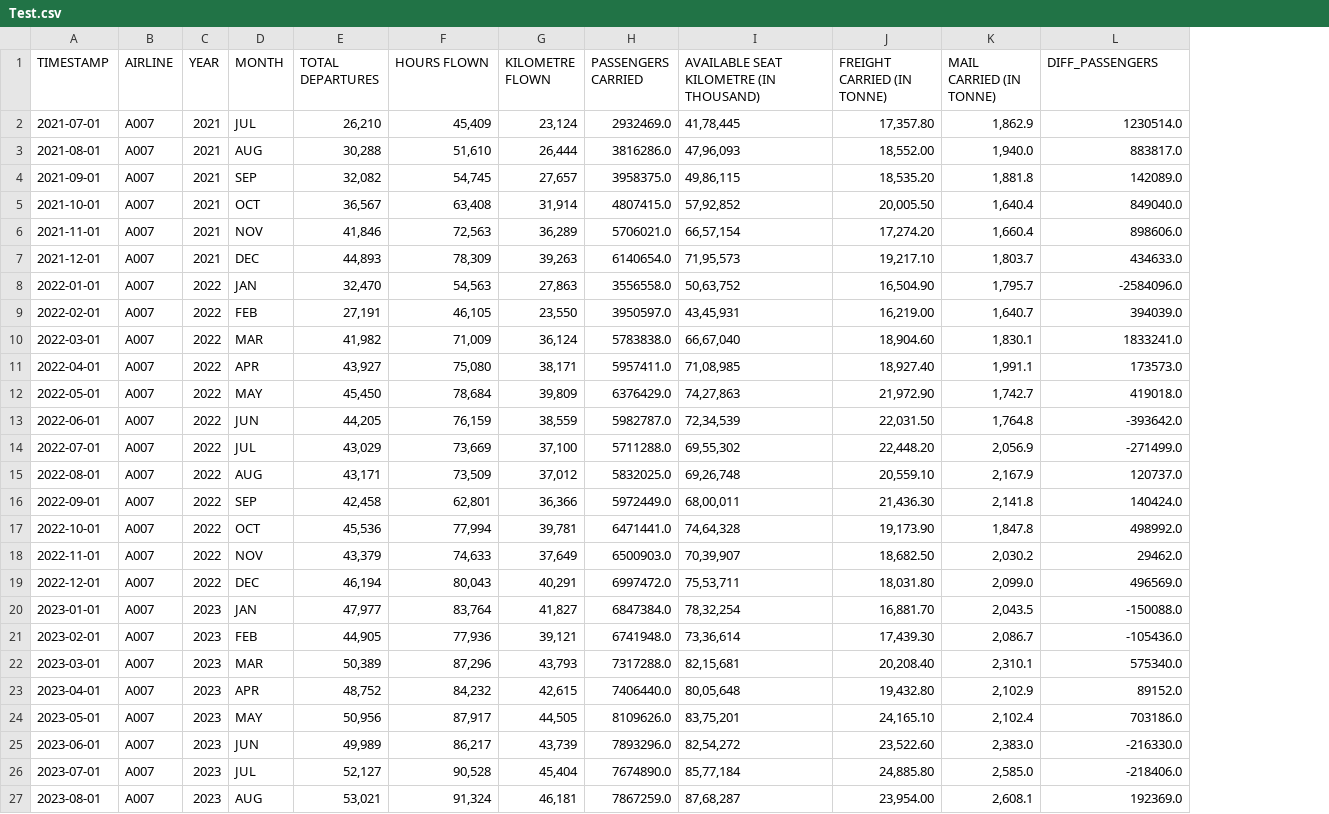
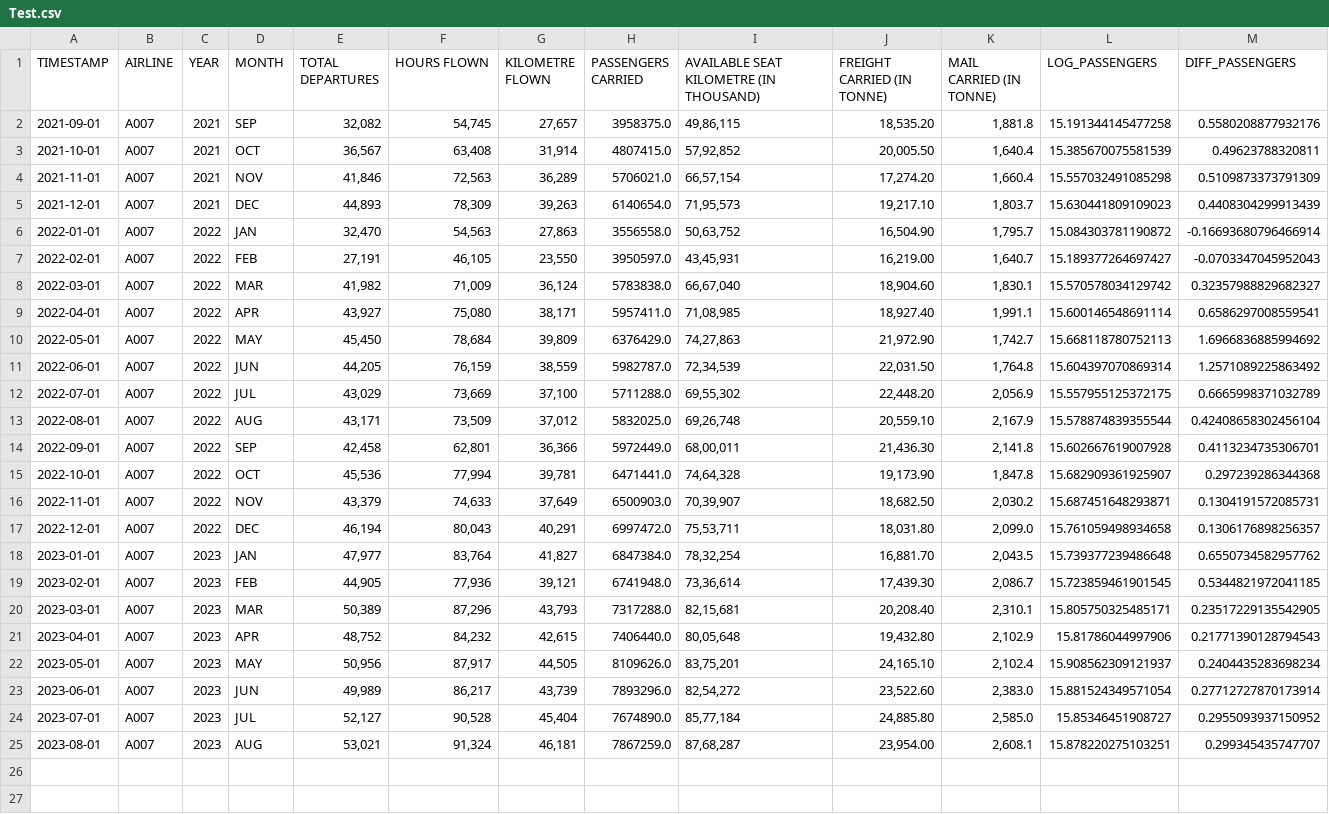
Before and after one commit to awezmehtab/cs215-assignments, a CSV file: A4/code/Test.csv, drawn as a sheet; removed rows and columns are numbered as before the commit, all else as after; the diff names each change by its address in the sheet, - before the commit and + after, or states it on an @@ line.

```diff
--- a/A4/code/Test.csv
+++ b/A4/code/Test.csv
+column L (LOG_PASSENGERS), rows 2-25: 15.191344145477258 | 15.385670075581539 | 15.557032491085298 | 15.630441809109023 | 15.084303781190872 | 15.189377264697427 | 15.570578034129742 | 15.600146548691114 | 15.668118780752113 | 15.604397070869314 | 15.557955125372175 | 15.578874839355544 | 15.602667619007928 | 15.682909361925907 | 15.687451648293871 | 15.761059498934658 | 15.739377239486648 | 15.723859461901545 | 15.805750325485171 | 15.81786044997906 | 15.908562309121937 | 15.881524349571054 | 15.85346451908727 | 15.878220275103251
-row 2: 2021-07-01 | A007 | 2021 | JUL | 26,210 | 45,409 | 23,124 | 2932469.0 | 41,78,445 | 17,357.80 | 1,862.9 | 1230514.0
-row 3: 2021-08-01 | A007 | 2021 | AUG | 30,288 | 51,610 | 26,444 | 3816286.0 | 47,96,093 | 18,552.00 | 1,940.0 | 883817.0
-M2 (DIFF_PASSENGERS): 142089.0
+M2 (DIFF_PASSENGERS): 0.5580208877932176
-M3 (DIFF_PASSENGERS): 849040.0
+M3 (DIFF_PASSENGERS): 0.49623788320811
-M4 (DIFF_PASSENGERS): 898606.0
+M4 (DIFF_PASSENGERS): 0.5109873373791309
-M5 (DIFF_PASSENGERS): 434633.0
+M5 (DIFF_PASSENGERS): 0.4408304299913439
-M6 (DIFF_PASSENGERS): -2584096.0
+M6 (DIFF_PASSENGERS): -0.16693680796466914
-M7 (DIFF_PASSENGERS): 394039.0
+M7 (DIFF_PASSENGERS): -0.0703347045952043
-M8 (DIFF_PASSENGERS): 1833241.0
+M8 (DIFF_PASSENGERS): 0.32357988829682327
-M9 (DIFF_PASSENGERS): 173573.0
+M9 (DIFF_PASSENGERS): 0.6586297008559541
-M10 (DIFF_PASSENGERS): 419018.0
+M10 (DIFF_PASSENGERS): 1.6966836885994692
-M11 (DIFF_PASSENGERS): -393642.0
+M11 (DIFF_PASSENGERS): 1.2571089225863492
-M12 (DIFF_PASSENGERS): -271499.0
+M12 (DIFF_PASSENGERS): 0.6665998371032789
-M13 (DIFF_PASSENGERS): 120737.0
+M13 (DIFF_PASSENGERS): 0.42408658302456104
-M14 (DIFF_PASSENGERS): 140424.0
+M14 (DIFF_PASSENGERS): 0.4113234735306701
-M15 (DIFF_PASSENGERS): 498992.0
+M15 (DIFF_PASSENGERS): 0.297239286344368
-M16 (DIFF_PASSENGERS): 29462.0
+M16 (DIFF_PASSENGERS): 0.1304191572085731
-M17 (DIFF_PASSENGERS): 496569.0
+M17 (DIFF_PASSENGERS): 0.1306176898256357
-M18 (DIFF_PASSENGERS): -150088.0
+M18 (DIFF_PASSENGERS): 0.6550734582957762
-M19 (DIFF_PASSENGERS): -105436.0
+M19 (DIFF_PASSENGERS): 0.5344821972041185
-M20 (DIFF_PASSENGERS): 575340.0
+M20 (DIFF_PASSENGERS): 0.23517229135542905
-M21 (DIFF_PASSENGERS): 89152.0
+M21 (DIFF_PASSENGERS): 0.21771390128794543
-M22 (DIFF_PASSENGERS): 703186.0
+M22 (DIFF_PASSENGERS): 0.2404435283698234
-M23 (DIFF_PASSENGERS): -216330.0
+M23 (DIFF_PASSENGERS): 0.27712727870173914
-M24 (DIFF_PASSENGERS): -218406.0
+M24 (DIFF_PASSENGERS): 0.2955093937150952
-M25 (DIFF_PASSENGERS): 192369.0
+M25 (DIFF_PASSENGERS): 0.299345435747707
```
Also changed, not shown: A4/code/Train.csv, 5 other files.
